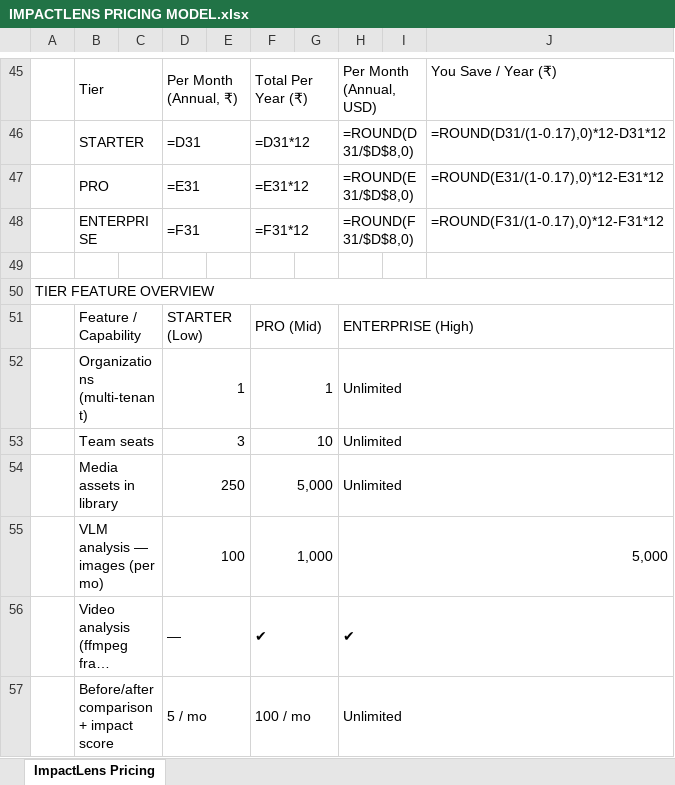
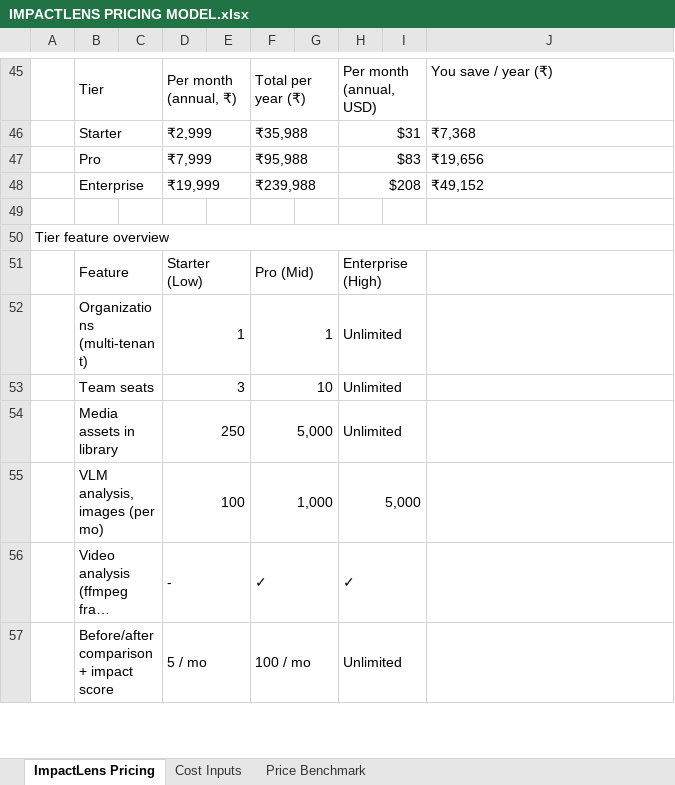
Before and after one commit to hemv-857/impact-lens, an Excel workbook: docs/IMPACTLENS PRICING MODEL.xlsx, sheet ImpactLens Pricing, drawn as a sheet; only a part is shown, gaps mark what is left out; long unchanged cells end in …; values as stored, in another font and other column widths than the file's, no cell formats; formulas without a stored value are shown as written; removed rows and columns are numbered as before the commit, all else as after; the diff covers the shown part only; the diff names each change by its address in the sheet, - before the commit and + after, or states it on an @@ line.

Commit message:
docs: pricing model redesign, GTM and pricing workbook, competitor register
- IMPACTLENS PRICING MODEL.xlsx: formula fixes plus a full visual
  redesign (light theme, input/link/formula colour key, section-per-page
  printing). No number changed; values stay at the same cell addresses.
- IMPACTLENS GTM AND PRICING MODEL.xlsx: new GTM, ICP, revenue and
  competitive workbook built on the pricing model
- COMPETITIVE-LANDSCAPE.md rewritten; competitors.csv source register

```diff
--- a/docs/IMPACTLENS PRICING MODEL.xlsx (sheet ImpactLens Pricing)
+++ b/docs/IMPACTLENS PRICING MODEL.xlsx (sheet ImpactLens Pricing)
+sheet tab: Cost Inputs
+sheet tab: Price Benchmark
-D45: Per Month (Annual, ₹)
+D45: Per month (annual, ₹)
-F45: Total Per Year (₹)
+F45: Total per year (₹)
-H45: Per Month (Annual, USD)
+H45: Per month (annual, USD)
-J45: You Save / Year (₹)
+J45: You save / year (₹)
-row 46:  | STARTER |  | =D31 |  | =D31*12 |  | =ROUND(D31/$D$8,0) |  | =ROUND(D31/(1-0.17),0)*12-D31*12
-row 47:  | PRO |  | =E31 |  | =E31*12 |  | =ROUND(E31/$D$8,0) |  | =ROUND(E31/(1-0.17),0)*12-E31*12
-row 48:  | ENTERPRISE |  | =F31 |  | =F31*12 |  | =ROUND(F31/$D$8,0) |  | =ROUND(F31/(1-0.17),0)*12-F31*12
+row 46:  | Starter |  | ₹2,999 |  | ₹35,988 |  | $31 |  | ₹7,368
+row 47:  | Pro |  | ₹7,999 |  | ₹95,988 |  | $83 |  | ₹19,656
+row 48:  | Enterprise |  | ₹19,999 |  | ₹239,988 |  | $208 |  | ₹49,152
-A50: TIER FEATURE OVERVIEW
+A50: Tier feature overview
-row 51:  | Feature / Capability |  | STARTER (Low) |  | PRO (Mid) |  | ENTERPRISE (High)
+row 51:  | Feature |  | Starter (Low) |  | Pro (Mid) |  | Enterprise (High)
-H52:J52 merged
+H52:I52 merged
-H53:J53 merged
+H53:I53 merged
-H54:J54 merged
+H54:I54 merged
-B55: VLM analysis — images (per mo)
+B55: VLM analysis, images (per mo)
-H55:J55 merged
+H55:I55 merged
-D56: —
+D56: -
-F56: ✔
+F56: ✓
-H56: ✔
+H56: ✓
-H56:J56 merged
+H56:I56 merged
-H57:J57 merged
+H57:I57 merged
```
Also changed, not shown: 11 added rows, 11 removed rows, 67 edited cells and merged cells elsewhere in this sheet, cell formats, formulas that keep their value, 3 other files.
